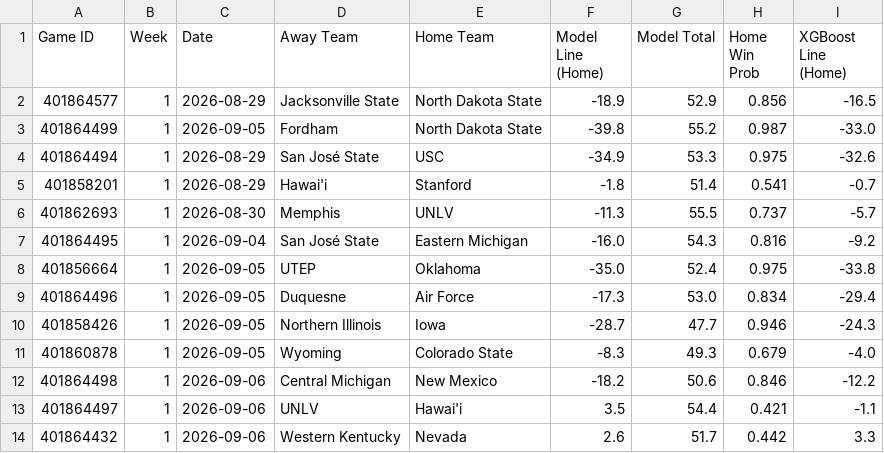
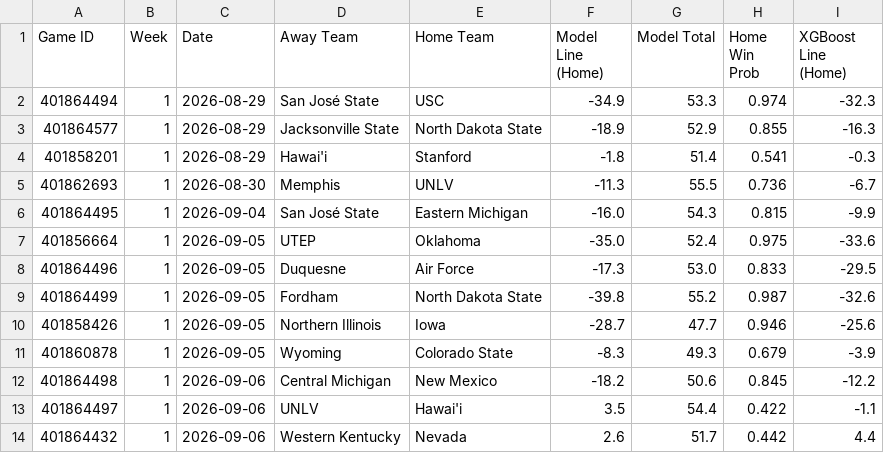
Before and after one commit to colea223/mdubcapping, a CSV file: data/clean/week_2026_1_predictions.csv, drawn as a sheet.

Commit message:
Update finished bets, restore mw_totals_model_v4_inseason_ppa

```diff
--- a/data/clean/week_2026_1_predictions.csv
+++ b/data/clean/week_2026_1_predictions.csv
@@ -1,14 +1,14 @@
 Game ID,Week,Date,Away Team,Home Team,Model Line (Home),Model Total,Home Win Prob,XGBoost Line (Home)
-401864577,1,2026-08-29,Jacksonville State,North Dakota State,-18.9,52.9,0.856,-16.5
-401864499,1,2026-09-05,Fordham,North Dakota State,-39.8,55.2,0.987,-33.0
-401864494,1,2026-08-29,San José State,USC,-34.9,53.3,0.975,-32.6
-401858201,1,2026-08-29,Hawai'i,Stanford,-1.8,51.4,0.541,-0.7
-401862693,1,2026-08-30,Memphis,UNLV,-11.3,55.5,0.737,-5.7
-401864495,1,2026-09-04,San José State,Eastern Michigan,-16.0,54.3,0.816,-9.2
-401856664,1,2026-09-05,UTEP,Oklahoma,-35.0,52.4,0.975,-33.8
-401864496,1,2026-09-05,Duquesne,Air Force,-17.3,53.0,0.834,-29.4
-401858426,1,2026-09-05,Northern Illinois,Iowa,-28.7,47.7,0.946,-24.3
-401860878,1,2026-09-05,Wyoming,Colorado State,-8.3,49.3,0.679,-4.0
-401864498,1,2026-09-06,Central Michigan,New Mexico,-18.2,50.6,0.846,-12.2
-401864497,1,2026-09-06,UNLV,Hawai'i,3.5,54.4,0.421,-1.1
-401864432,1,2026-09-06,Western Kentucky,Nevada,2.6,51.7,0.442,3.3
+401864494,1,2026-08-29,San José State,USC,-34.9,53.3,0.974,-32.3
+401864577,1,2026-08-29,Jacksonville State,North Dakota State,-18.9,52.9,0.855,-16.3
+401858201,1,2026-08-29,Hawai'i,Stanford,-1.8,51.4,0.541,-0.3
+401862693,1,2026-08-30,Memphis,UNLV,-11.3,55.5,0.736,-6.7
+401864495,1,2026-09-04,San José State,Eastern Michigan,-16.0,54.3,0.815,-9.9
+401856664,1,2026-09-05,UTEP,Oklahoma,-35.0,52.4,0.975,-33.6
+401864496,1,2026-09-05,Duquesne,Air Force,-17.3,53.0,0.833,-29.5
+401864499,1,2026-09-05,Fordham,North Dakota State,-39.8,55.2,0.987,-32.6
+401858426,1,2026-09-05,Northern Illinois,Iowa,-28.7,47.7,0.946,-25.6
+401860878,1,2026-09-05,Wyoming,Colorado State,-8.3,49.3,0.679,-3.9
+401864498,1,2026-09-06,Central Michigan,New Mexico,-18.2,50.6,0.845,-12.2
+401864497,1,2026-09-06,UNLV,Hawai'i,3.5,54.4,0.422,-1.1
+401864432,1,2026-09-06,Western Kentucky,Nevada,2.6,51.7,0.442,4.4
```
Also changed, not shown: 29 other files.
